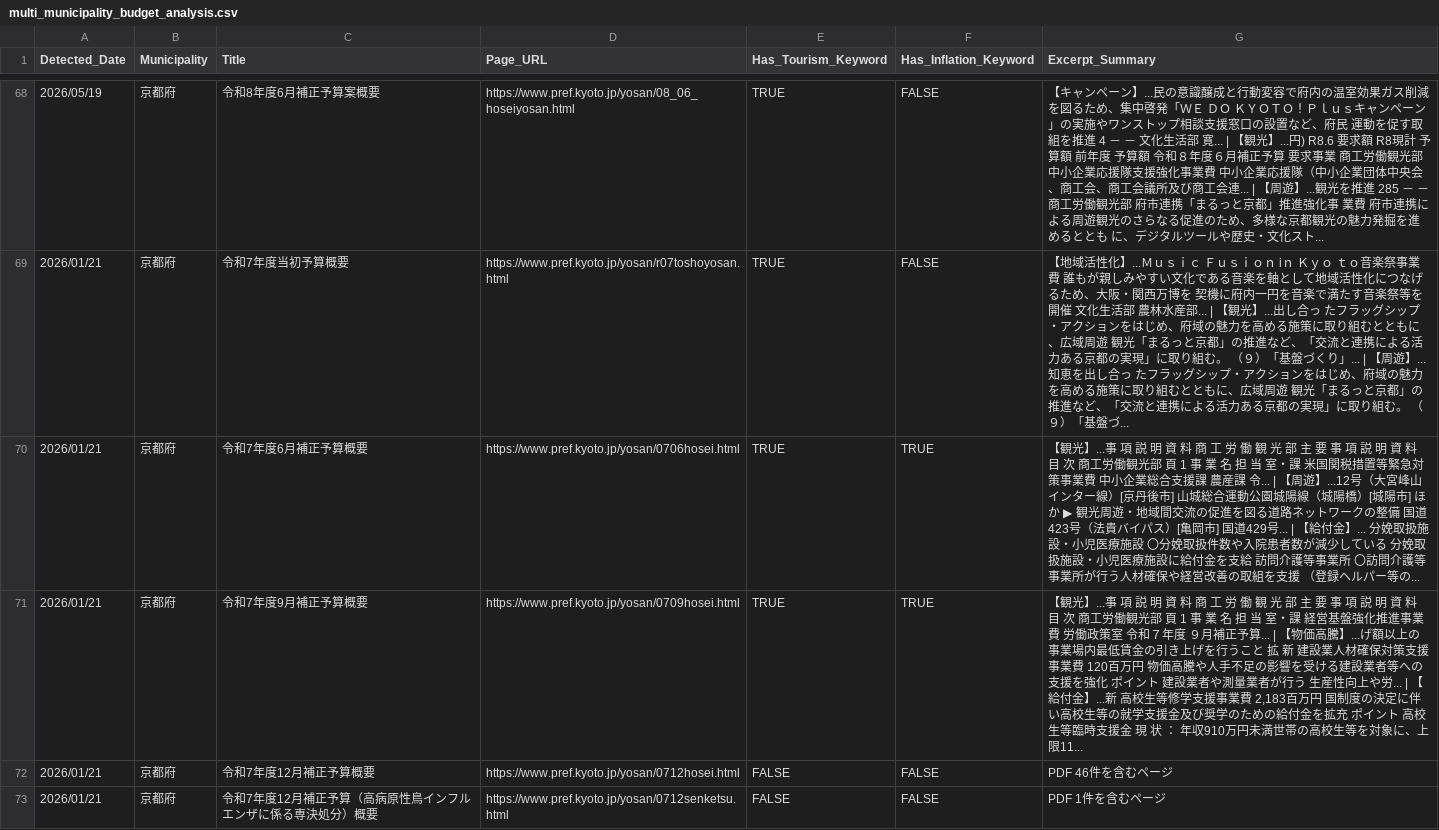
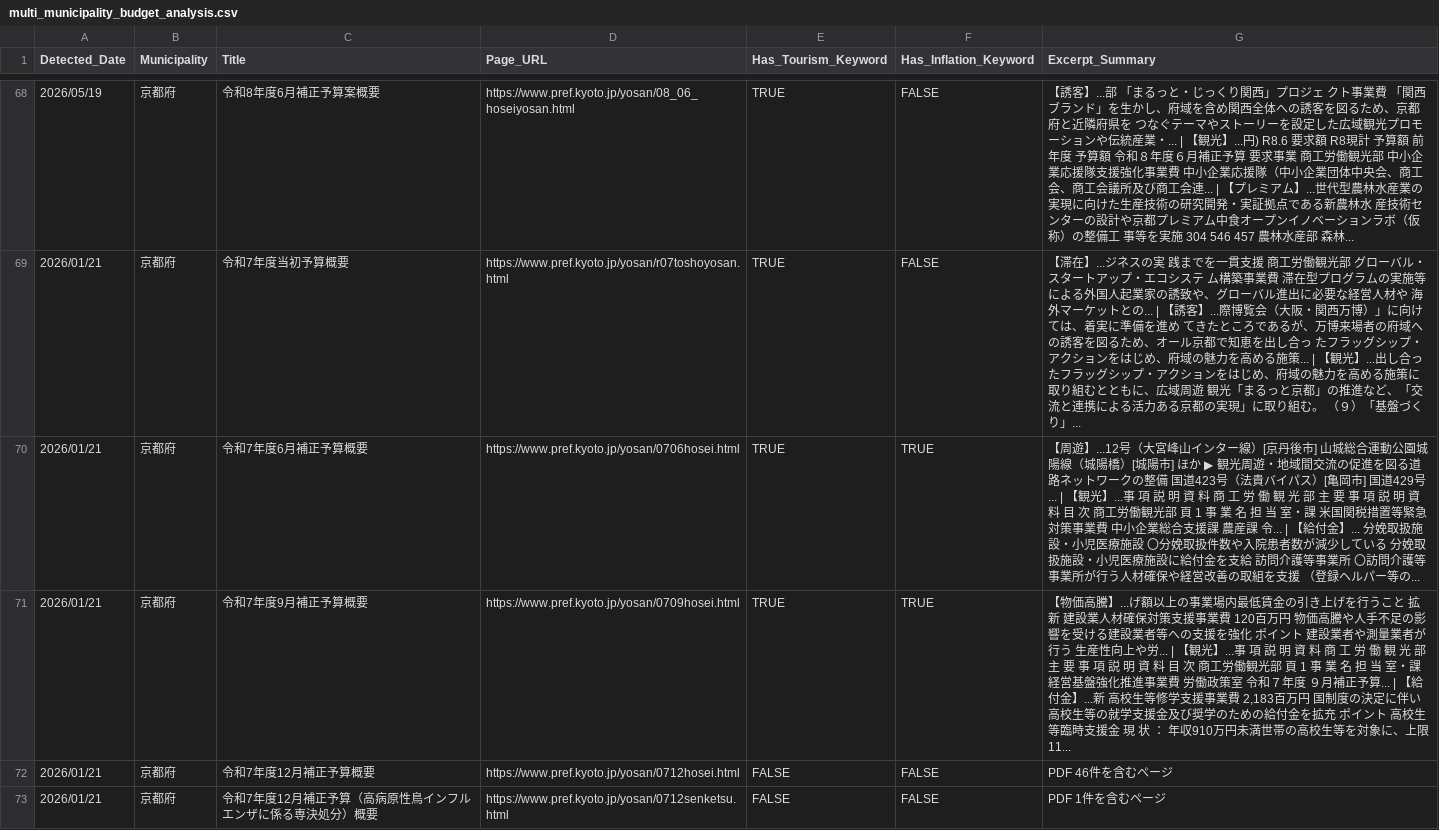
Before and after one commit to 127ytko/kanko-budget, a CSV file: multi_municipality_budget_analysis.csv, drawn as a sheet; only a part is shown, gaps mark what is left out; the diff covers the shown part only.

```diff
--- a/multi_municipality_budget_analysis.csv
+++ b/multi_municipality_budget_analysis.csv
@@ -68,5 +68,5 @@
-2026/05/19,京都府,令和8年度6月補正予算案概要,https://www.pref.kyoto.jp/yosan/08_06_hoseiyosan.html,TRUE,FALSE,【キャンペーン】...民の意識醸成と行動変容で府内の温室効果ガス削減を図るため、集中啓発「ＷＥ ＤＯ ＫＹＯＴＯ！Ｐｌｕｓキャンペーン」の実施やワンストップ相談支援窓口の設置など、府民 運動を促す取組を推進 4 － － 文化生活部 寛... | 【観光】...円) R8.6 要求額 R8現計 予算額 前年度 予算額 令和８年度６月補正予算 要求事業 商工労働観光部 中小企業応援隊支援強化事業費 中小企業応援隊（中小企業団体中央会、商工会、商工会議所及び商工会連... | 【周遊】...観光を推進 285 － － 商工労働観光部 府市連携「まるっと京都」推進強化事 業費 府市連携による周遊観光のさらなる促進のため、多様な京都観光の魅力発掘を進めるととも に、デジタルツールや歴史・文化スト...
-2026/01/21,京都府,令和7年度当初予算概要,https://www.pref.kyoto.jp/yosan/r07toshoyosan.html,TRUE,FALSE,【地域活性化】...Ｍｕｓｉｃ Ｆｕｓｉｏｎ iｎ Ｋｙｏ ｔｏ音楽祭事業費 誰もが親しみやすい文化である音楽を軸として地域活性化につなげるため、大阪・関西万博を 契機に府内一円を音楽で満たす音楽祭等を開催 文化生活部 農林水産部... | 【観光】...出し合っ たフラッグシップ・アクションをはじめ、府域の魅力を高める施策に取り組むとともに、広域周遊 観光「まるっと京都」の推進など、「交流と連携による活力ある京都の実現」に取り組む。 （９）「基盤づくり」... | 【周遊】...知恵を出し合っ たフラッグシップ・アクションをはじめ、府域の魅力を高める施策に取り組むとともに、広域周遊 観光「まるっと京都」の推進など、「交流と連携による活力ある京都の実現」に取り組む。 （９）「基盤づ...
-2026/01/21,京都府,令和7年度6月補正予算概要,https://www.pref.kyoto.jp/yosan/0706hosei.html,TRUE,TRUE,【観光】...事 項 説 明 資 料 商 工 労 働 観 光 部 主 要 事 項 説 明 資 料 目 次 商工労働観光部 頁 1 事 業 名 担 当 室・課 米国関税措置等緊急対策事業費 中小企業総合支援課 農産課 令... | 【周遊】...12号（大宮峰山インター線）[京丹後市] 山城総合運動公園城陽線（城陽橋）[城陽市] ほか ▶ 観光周遊・地域間交流の促進を図る道路ネットワークの整備 国道423号（法貴バイパス）[亀岡市] 国道429号... | 【給付金】... 分娩取扱施設・小児医療施設 〇分娩取扱件数や入院患者数が減少している 分娩取扱施設・小児医療施設に給付金を支給 訪問介護等事業所 〇訪問介護等事業所が行う人材確保や経営改善の取組を支援 （登録ヘルパー等の...
-2026/01/21,京都府,令和7年度9月補正予算概要,https://www.pref.kyoto.jp/yosan/0709hosei.html,TRUE,TRUE,"【観光】...事 項 説 明 資 料 商 工 労 働 観 光 部 主 要 事 項 説 明 資 料 目 次 商工労働観光部 頁 1 事 業 名 担 当 室・課 経営基盤強化推進事業費 労働政策室 令和７年度 ９月補正予算... | 【物価高騰】...げ額以上の事業場内最低賃金の引き上げを行うこと 拡 新 建設業人材確保対策支援事業費 120百万円 物価高騰や人手不足の影響を受ける建設業者等への支援を強化 ポイント 建設業者や測量業者が行う 生産性向上や労... | 【給付金】...新 高校生等修学支援事業費 2,183百万円 国制度の決定に伴い高校生等の就学支援金及び奨学のための給付金を拡充 ポイント 高校生等臨時支援金 現 状 ： 年収910万円未満世帯の高校生等を対象に、上限11..."
+2026/05/19,京都府,令和8年度6月補正予算案概要,https://www.pref.kyoto.jp/yosan/08_06_hoseiyosan.html,TRUE,FALSE,【誘客】...部 「まるっと・じっくり関西」プロジェ クト事業費 「関西ブランド」を生かし、府域を含め関西全体への誘客を図るため、京都府と近隣府県を つなぐテーマやストーリーを設定した広域観光プロモーションや伝統産業・... | 【観光】...円) R8.6 要求額 R8現計 予算額 前年度 予算額 令和８年度６月補正予算 要求事業 商工労働観光部 中小企業応援隊支援強化事業費 中小企業応援隊（中小企業団体中央会、商工会、商工会議所及び商工会連... | 【プレミアム】...世代型農林水産業の実現に向けた生産技術の研究開発・実証拠点である新農林水 産技術センターの設計や京都プレミアム中食オープンイノベーションラボ（仮称）の整備工 事等を実施 304 546 457 農林水産部 森林...
+2026/01/21,京都府,令和7年度当初予算概要,https://www.pref.kyoto.jp/yosan/r07toshoyosan.html,TRUE,FALSE,【滞在】...ジネスの実 践までを一貫支援 商工労働観光部 グローバル・スタートアップ・エコシステ ム構築事業費 滞在型プログラムの実施等による外国人起業家の誘致や、グローバル進出に必要な経営人材や 海外マーケットとの... | 【誘客】...際博覧会（大阪・関西万博）」に向けては、着実に準備を進め てきたところであるが、万博来場者の府域への誘客を図るため、オール京都で知恵を出し合っ たフラッグシップ・アクションをはじめ、府域の魅力を高める施策... | 【観光】...出し合っ たフラッグシップ・アクションをはじめ、府域の魅力を高める施策に取り組むとともに、広域周遊 観光「まるっと京都」の推進など、「交流と連携による活力ある京都の実現」に取り組む。 （９）「基盤づくり」...
+2026/01/21,京都府,令和7年度6月補正予算概要,https://www.pref.kyoto.jp/yosan/0706hosei.html,TRUE,TRUE,【周遊】...12号（大宮峰山インター線）[京丹後市] 山城総合運動公園城陽線（城陽橋）[城陽市] ほか ▶ 観光周遊・地域間交流の促進を図る道路ネットワークの整備 国道423号（法貴バイパス）[亀岡市] 国道429号... | 【観光】...事 項 説 明 資 料 商 工 労 働 観 光 部 主 要 事 項 説 明 資 料 目 次 商工労働観光部 頁 1 事 業 名 担 当 室・課 米国関税措置等緊急対策事業費 中小企業総合支援課 農産課 令... | 【給付金】... 分娩取扱施設・小児医療施設 〇分娩取扱件数や入院患者数が減少している 分娩取扱施設・小児医療施設に給付金を支給 訪問介護等事業所 〇訪問介護等事業所が行う人材確保や経営改善の取組を支援 （登録ヘルパー等の...
+2026/01/21,京都府,令和7年度9月補正予算概要,https://www.pref.kyoto.jp/yosan/0709hosei.html,TRUE,TRUE,"【物価高騰】...げ額以上の事業場内最低賃金の引き上げを行うこと 拡 新 建設業人材確保対策支援事業費 120百万円 物価高騰や人手不足の影響を受ける建設業者等への支援を強化 ポイント 建設業者や測量業者が行う 生産性向上や労... | 【観光】...事 項 説 明 資 料 商 工 労 働 観 光 部 主 要 事 項 説 明 資 料 目 次 商工労働観光部 頁 1 事 業 名 担 当 室・課 経営基盤強化推進事業費 労働政策室 令和７年度 ９月補正予算... | 【給付金】...新 高校生等修学支援事業費 2,183百万円 国制度の決定に伴い高校生等の就学支援金及び奨学のための給付金を拡充 ポイント 高校生等臨時支援金 現 状 ： 年収910万円未満世帯の高校生等を対象に、上限11..."
 2026/01/21,京都府,令和7年度12月補正予算概要,https://www.pref.kyoto.jp/yosan/0712hosei.html,FALSE,FALSE,PDF 46件を含むページ
```
Also changed, not shown: 46 edited cells elsewhere in this file, 2 other files.
